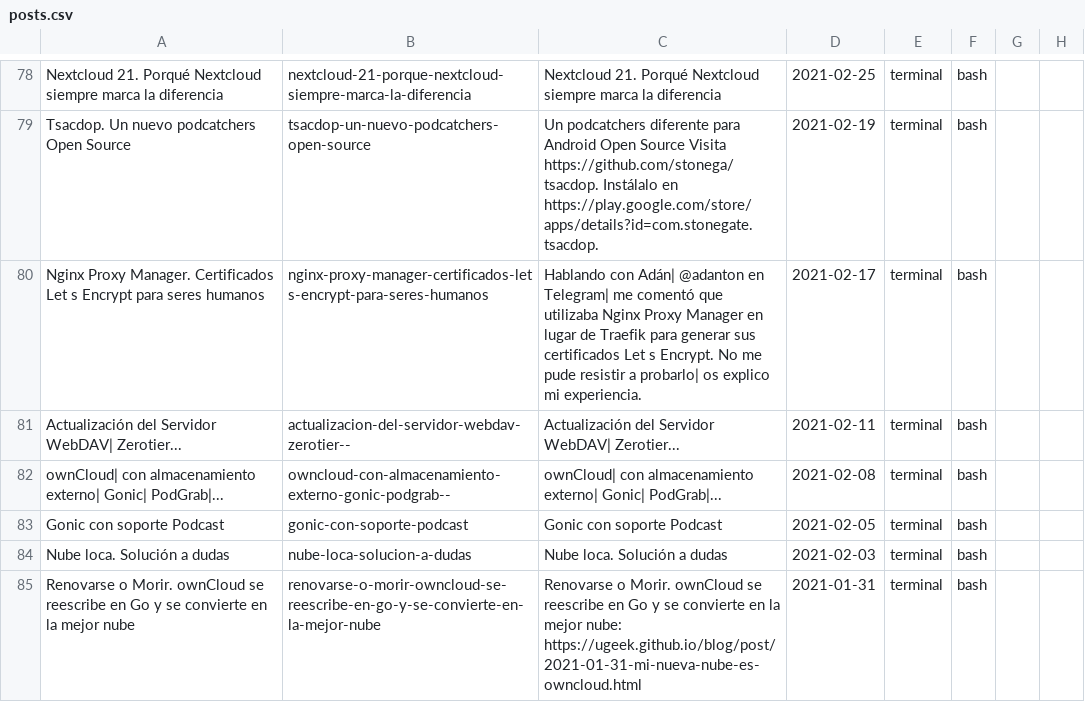
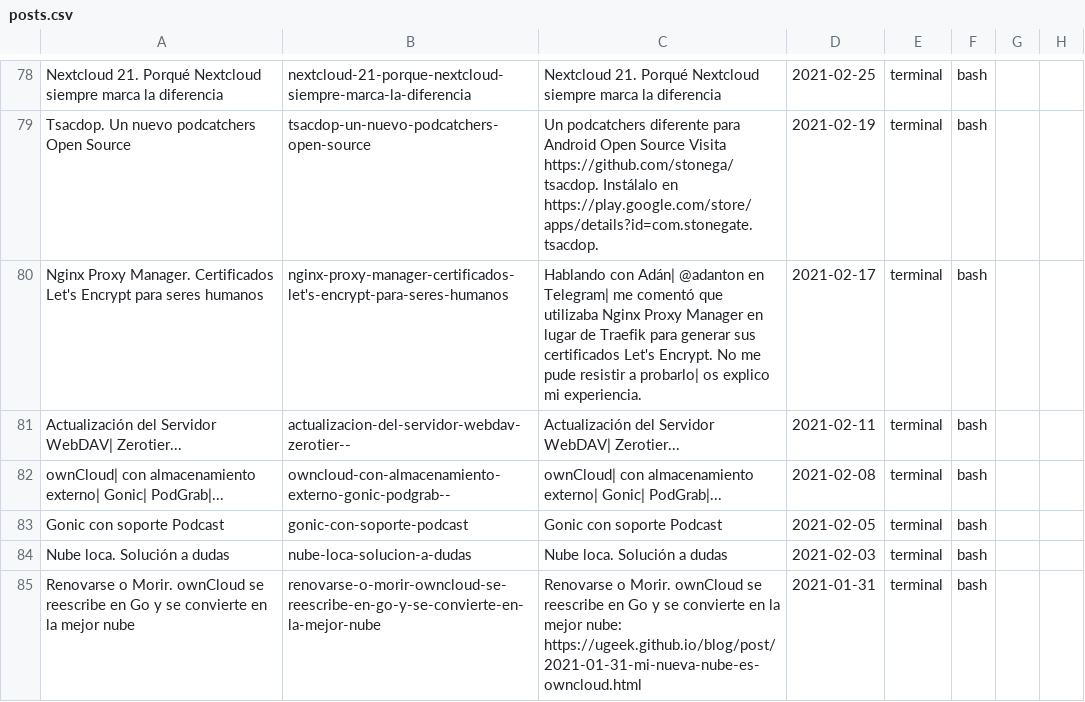
Before and after one commit to uGeek/ugeek.github.io, a CSV file: posts.csv, drawn as a sheet; only a part is shown, gaps mark what is left out; the diff names each change by its address in the sheet, - before the commit and + after, or states it on an @@ line.

```diff
--- a/posts.csv
+++ b/posts.csv
-A80: …Manager. Certificados Let s Encrypt para…
+A80: …Manager. Certificados Let's Encrypt para…
-B80: nginx-proxy-manager-certificados-let s-encrypt-para-seres-humanos
+B80: nginx-proxy-manager-certificados-let's-encrypt-para-seres-humanos
-C80: …sus certificados Let s Encrypt. No…
+C80: …sus certificados Let's Encrypt. No…
```
Also changed, not shown: posts_home.csv, 2 other files.
